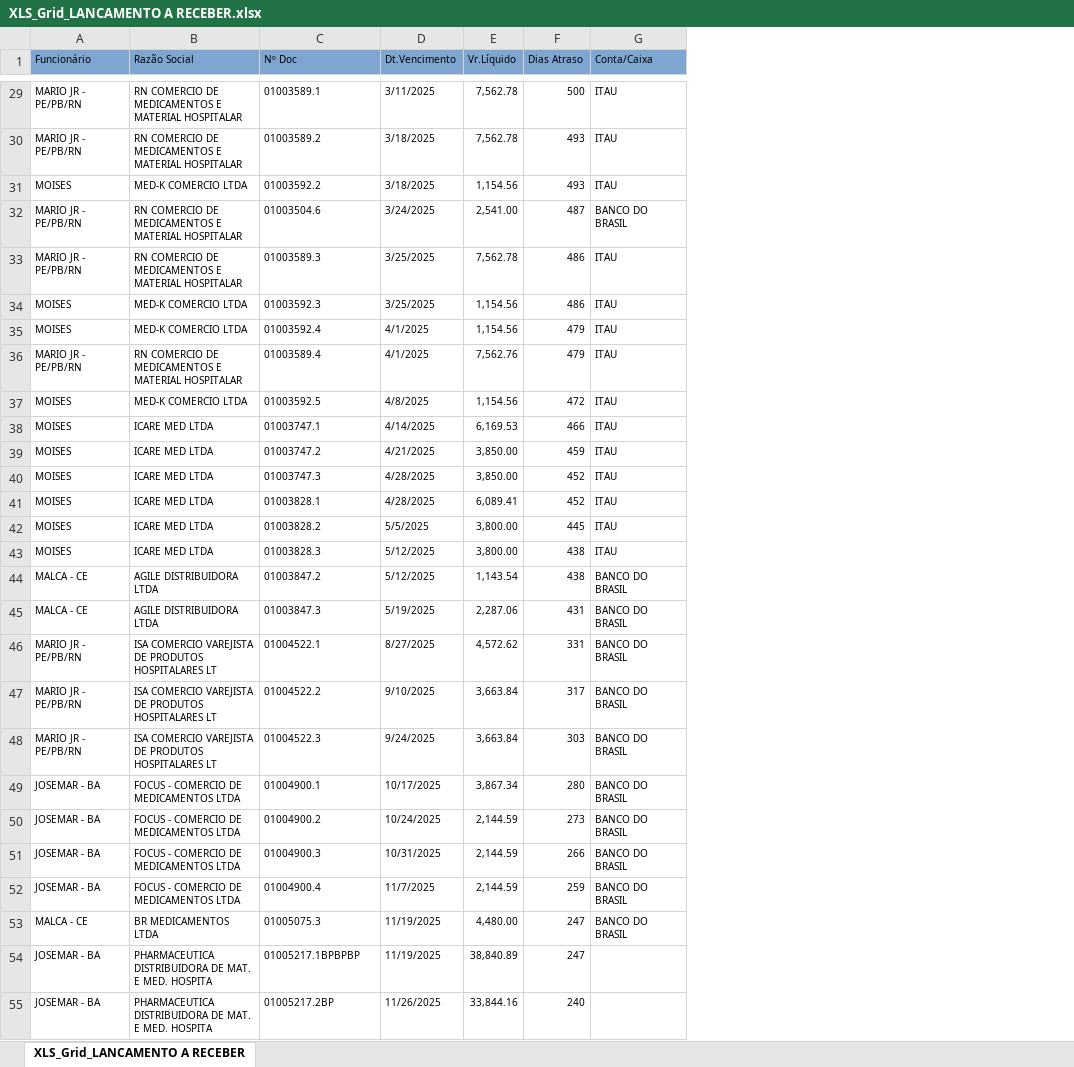
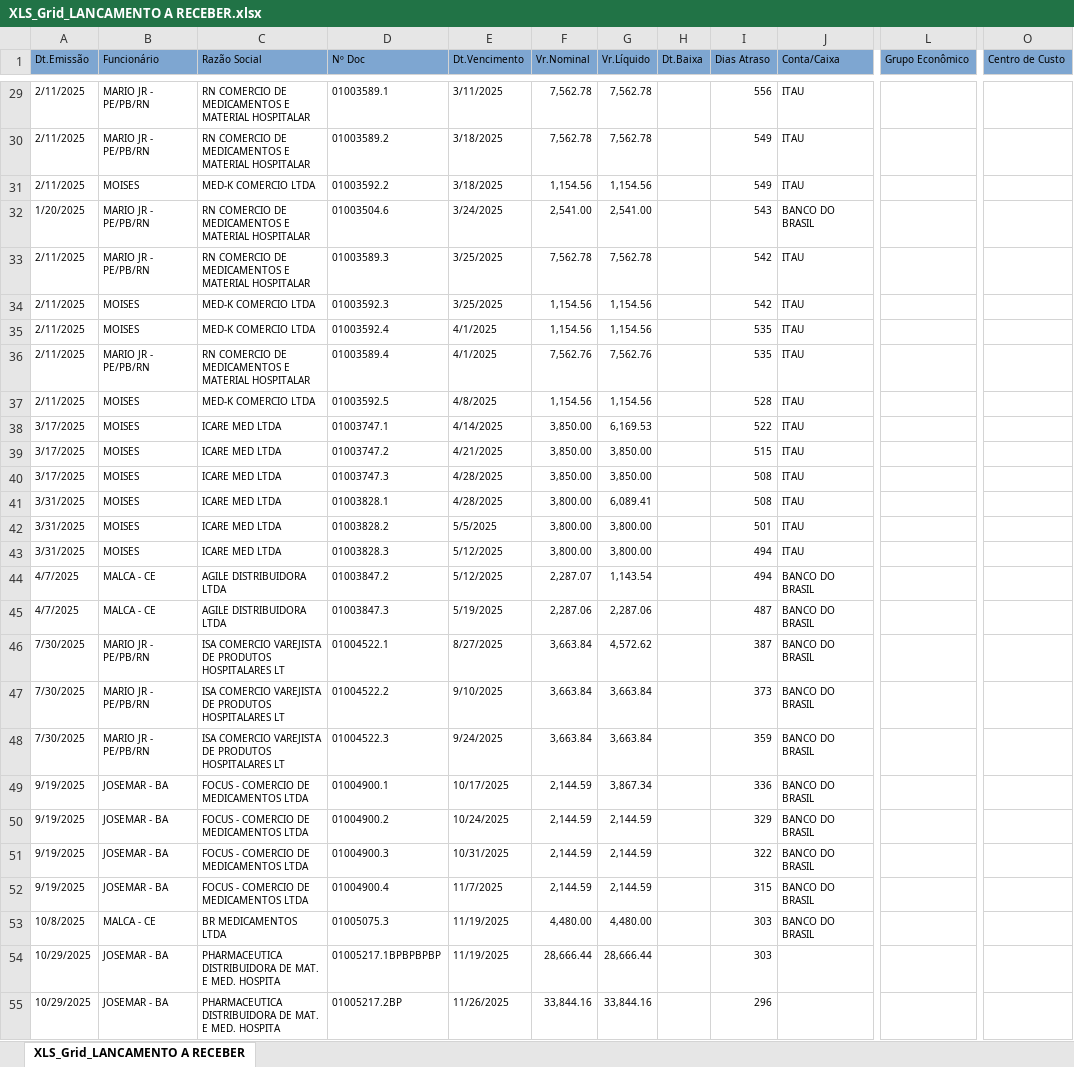
Before and after one commit to fabiosilvavendas-byte/CRM_Medtextil, an Excel workbook: DADOS/XLS_Grid_LANCAMENTO A RECEBER.xlsx, sheet XLS_Grid_LANCAMENTO A RECEBER, drawn as a sheet; only a part is shown, gaps mark what is left out; values as stored, in another font and other column widths than the file's, no borders; addresses are those after the commit; the diff covers the shown part only; the diff names each change by its address in the sheet, - before the commit and + after, or states it on an @@ line.

```diff
--- a/DADOS/XLS_Grid_LANCAMENTO A RECEBER.xlsx (sheet XLS_Grid_LANCAMENTO A RECEBER)
+++ b/DADOS/XLS_Grid_LANCAMENTO A RECEBER.xlsx (sheet XLS_Grid_LANCAMENTO A RECEBER)
+column A (Dt.Emissão), rows 29-55: 2/11/2025 | 2/11/2025 | 2/11/2025 | 1/20/2025 | 2/11/2025 | 2/11/2025 | 2/11/2025 | 2/11/2025 | 2/11/2025 | 3/17/2025 | 3/17/2025 | 3/17/2025 | 3/31/2025 | 3/31/2025 | 3/31/2025 | 4/7/2025 | 4/7/2025 | 7/30/2025 | 7/30/2025 | 7/30/2025 | 9/19/2025 | 9/19/2025 | 9/19/2025 | 9/19/2025 | 10/8/2025 | 10/29/2025 | 10/29/2025
+column F (Vr.Nominal), rows 29-55: 7,562.78 | 7,562.78 | 1,154.56 | 2,541.00 | 7,562.78 | 1,154.56 | 1,154.56 | 7,562.76 | 1,154.56 | 3,850.00 | 3,850.00 | 3,850.00 | 3,800.00 | 3,800.00 | 3,800.00 | 2,287.07 | 2,287.06 | 3,663.84 | 3,663.84 | 3,663.84 | 2,144.59 | 2,144.59 | 2,144.59 | 2,144.59 | 4,480.00 | 28,666.44 | 33,844.16
+column H (Dt.Baixa), empty
+column L (Grupo Econômico), empty
+column O (Centro de Custo), empty
-I29 (Dias Atraso): 500
+I29 (Dias Atraso): 556
-I30:I31 (Dias Atraso): 493
+I30:I31 (Dias Atraso): 549
-I32 (Dias Atraso): 487
+I32 (Dias Atraso): 543
-I33:I34 (Dias Atraso): 486
+I33:I34 (Dias Atraso): 542
-I35:I36 (Dias Atraso): 479
+I35:I36 (Dias Atraso): 535
-I37 (Dias Atraso): 472
+I37 (Dias Atraso): 528
-I38 (Dias Atraso): 466
+I38 (Dias Atraso): 522
-I39 (Dias Atraso): 459
+I39 (Dias Atraso): 515
-I40:I41 (Dias Atraso): 452
+I40:I41 (Dias Atraso): 508
-I42 (Dias Atraso): 445
+I42 (Dias Atraso): 501
-I43:I44 (Dias Atraso): 438
+I43:I44 (Dias Atraso): 494
-I45 (Dias Atraso): 431
+I45 (Dias Atraso): 487
-I46 (Dias Atraso): 331
+I46 (Dias Atraso): 387
-I47 (Dias Atraso): 317
+I47 (Dias Atraso): 373
-I48 (Dias Atraso): 303
+I48 (Dias Atraso): 359
-I49 (Dias Atraso): 280
+I49 (Dias Atraso): 336
-I50 (Dias Atraso): 273
+I50 (Dias Atraso): 329
-I51 (Dias Atraso): 266
+I51 (Dias Atraso): 322
-I52 (Dias Atraso): 259
+I52 (Dias Atraso): 315
-I53:I54 (Dias Atraso): 247
+I53:I54 (Dias Atraso): 303
-D54 (Nº Doc): 01005217.1BPBPBP
+D54 (Nº Doc): 01005217.1BPBPBPBP
-G54 (Vr.Líquido): 38,840.89
+G54 (Vr.Líquido): 28,666.44
-I55 (Dias Atraso): 240
+I55 (Dias Atraso): 296
```
Also changed, not shown: 25 added rows, 19 removed rows and 42 edited cells elsewhere in this sheet, DADOS/CONSULTA_VENDEDORES.xlsx, DADOS/PEDIDOSPENDENTES.xlsx, 5 other files.
